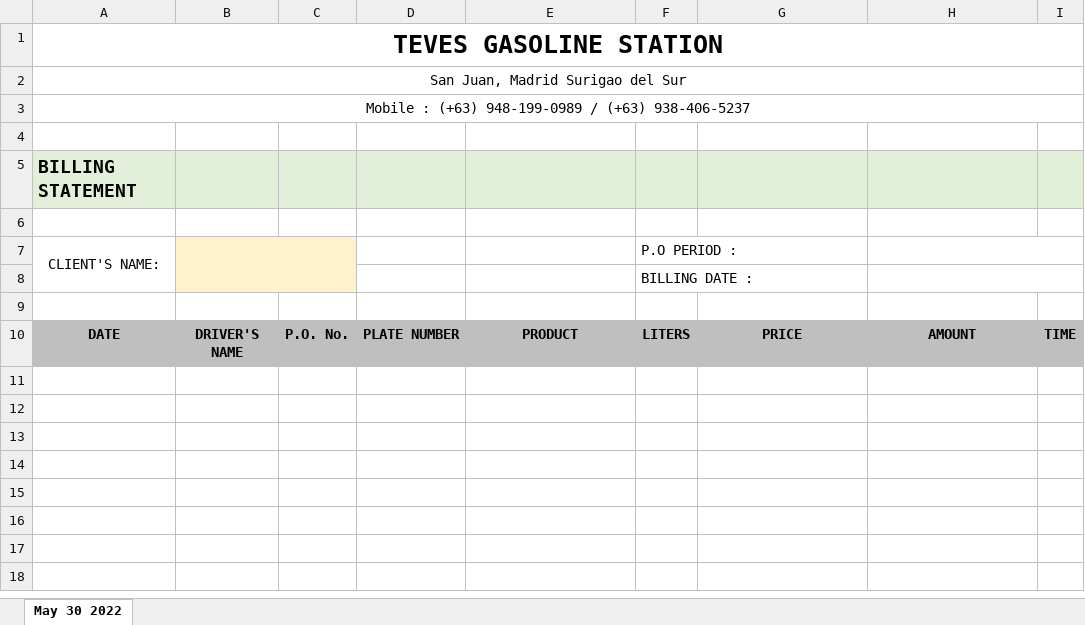
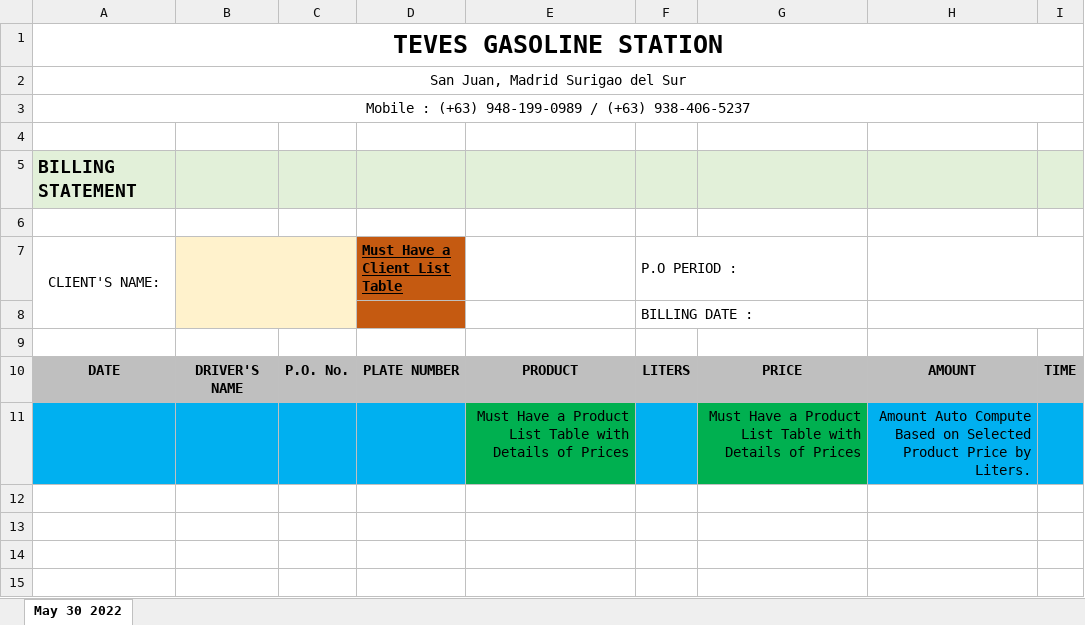
Before and after one commit to baluyotdaniloangelo/Teves_Billing_System, an Excel workbook: Documents/Billing-Statement-form.xlsx, sheet May 30 2022, drawn as a sheet; only a part is shown; the shorter side is filled out with more unchanged rows; values as stored, in another font and other column widths than the file's, no borders; charts and pictures not drawn; the diff names each change by its address in the sheet, - before the commit and + after, or states it on an @@ line.

```diff
--- a/Documents/Billing-Statement-form.xlsx (sheet May 30 2022)
+++ b/Documents/Billing-Statement-form.xlsx (sheet May 30 2022)
-D7: (empty)
+D7: Must Have a Client List Table
-D7:D8 fill: none
+D7:D8 fill: #C55A11
-A11:D11 fill: none
+A11:D11 fill: #00B0F0
-row 11: (empty)
+row 11:  |  |  |  | Must Have a Product List Table with Details of Prices |  | Must Have a Product List Table with Details of Prices | Amount Auto Compute Based on Selected Product Price by Liters.
-E11 fill: none
+E11 fill: #00B050
-F11 fill: none
+F11 fill: #00B0F0
-G11 fill: none
+G11 fill: #00B050
-H11:I11 fill: none
+H11:I11 fill: #00B0F0
```
Also changed, not shown: 1 other file.
